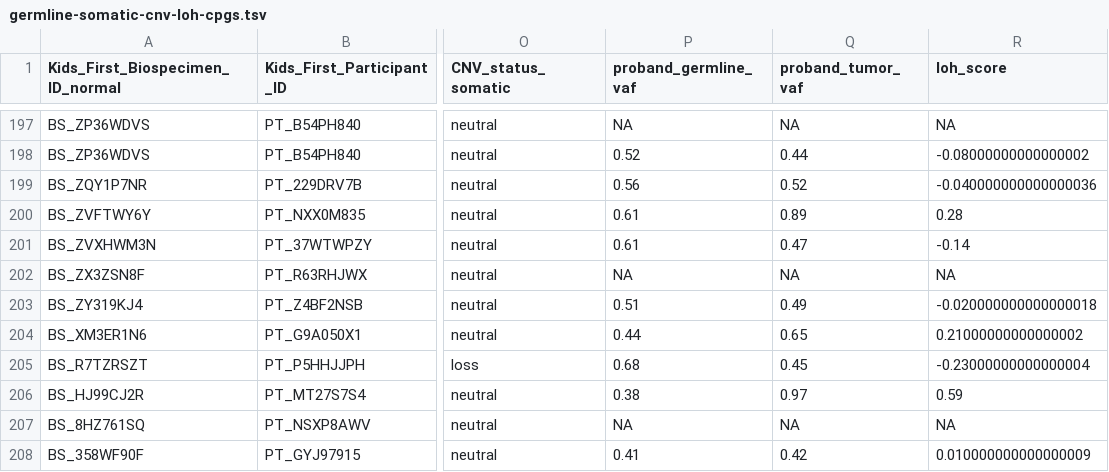
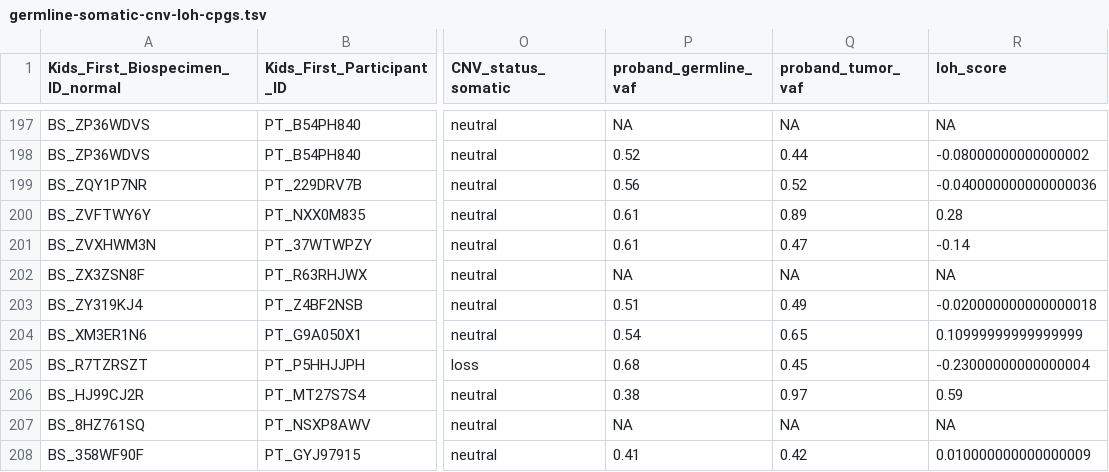
Before and after one commit to diskin-lab-chop/pbta-germline-somatic, a TSV file: analyses/two-hits/results/germline-somatic-cnv-loh-cpgs.tsv, drawn as a sheet; only a part is shown, gaps mark what is left out; the diff names each change by its address in the sheet, - before the commit and + after, or states it on an @@ line.

```diff
--- a/analyses/two-hits/results/germline-somatic-cnv-loh-cpgs.tsv
+++ b/analyses/two-hits/results/germline-somatic-cnv-loh-cpgs.tsv
-P204 (proband_germline_vaf): 0.44
+P204 (proband_germline_vaf): 0.54
-R204 (loh_score): 0.21000000000000002
+R204 (loh_score): 0.10999999999999999
```
Also changed, not shown: 7 other files.
